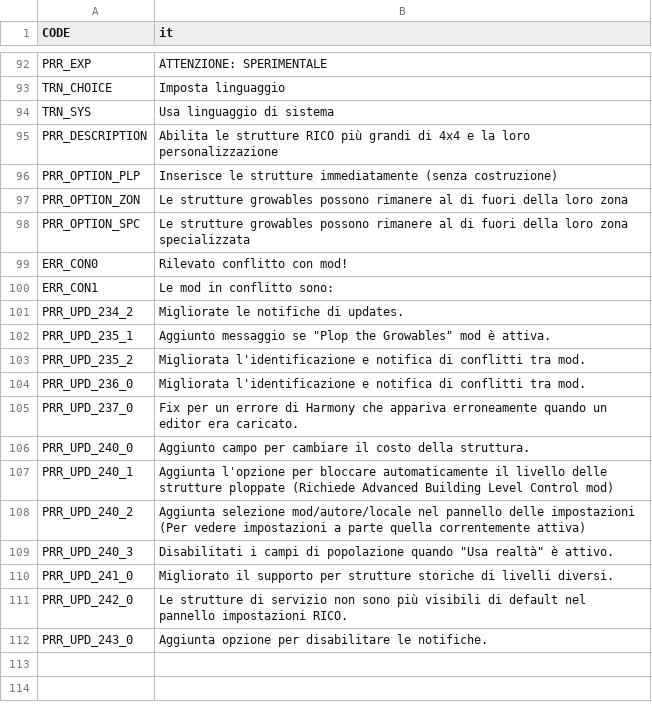
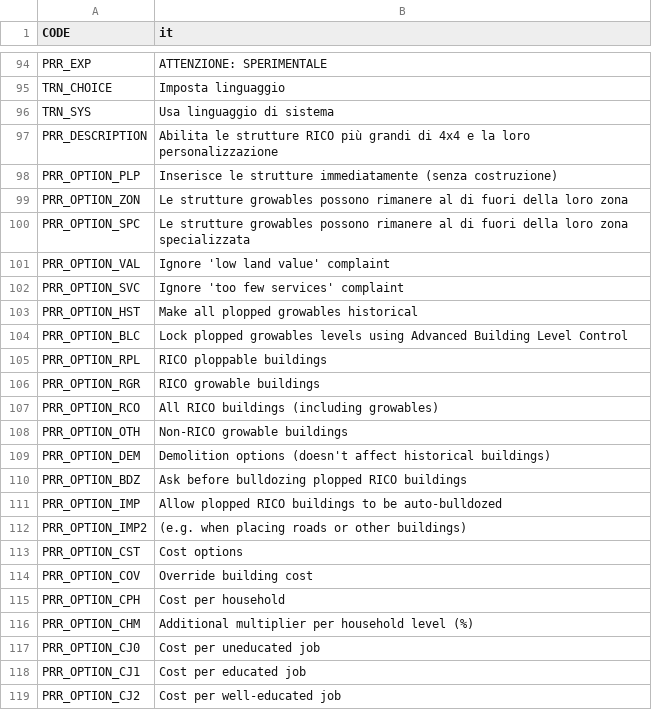
Before and after one commit to algernon-A/Ploppable-RICO-Revisited, a CSV file: PloppableRCI/Translations/it-IT.csv, drawn as a sheet; only a part is shown, gaps mark what is left out; the shorter side is filled out with more unchanged rows; the diff covers the shown part only.

```diff
--- a/PloppableRCI/Translations/it-IT.csv
+++ b/PloppableRCI/Translations/it-IT.csv
@@ -98,0 +101,19 @@ PRR_OPTION_SPC,Le strutture growables possono rimanere al di fuori della loro zo
+"PRR_OPTION_VAL","Ignore 'low land value' complaint"
+"PRR_OPTION_SVC","Ignore 'too few services' complaint"
+"PRR_OPTION_HST","Make all plopped growables historical"
+"PRR_OPTION_BLC","Lock plopped growables levels using Advanced Building Level Control"
+"PRR_OPTION_RPL","RICO ploppable buildings"
+"PRR_OPTION_RGR","RICO growable buildings"
+"PRR_OPTION_RCO","All RICO buildings (including growables)"
+"PRR_OPTION_OTH","Non-RICO growable buildings"
+"PRR_OPTION_DEM","Demolition options (doesn't affect historical buildings)"
+"PRR_OPTION_BDZ","Ask before bulldozing plopped RICO buildings"
+"PRR_OPTION_IMP","Allow plopped RICO buildings to be auto-bulldozed"
+"PRR_OPTION_IMP2","(e.g. when placing roads or other buildings)"
+"PRR_OPTION_CST","Cost options"
+"PRR_OPTION_COV","Override building cost"
+"PRR_OPTION_CPH","Cost per household"
+"PRR_OPTION_CHM","Additional multiplier per household level (%)"
+"PRR_OPTION_CJ0","Cost per uneducated job"
+"PRR_OPTION_CJ1","Cost per educated job"
+"PRR_OPTION_CJ2","Cost per well-educated job"
```
Also changed, not shown: 48 added rows elsewhere in this file, PloppableRCI/Translations/fr-FR.csv, PloppableRCI/Translations/no-NO.csv, 17 other files.
